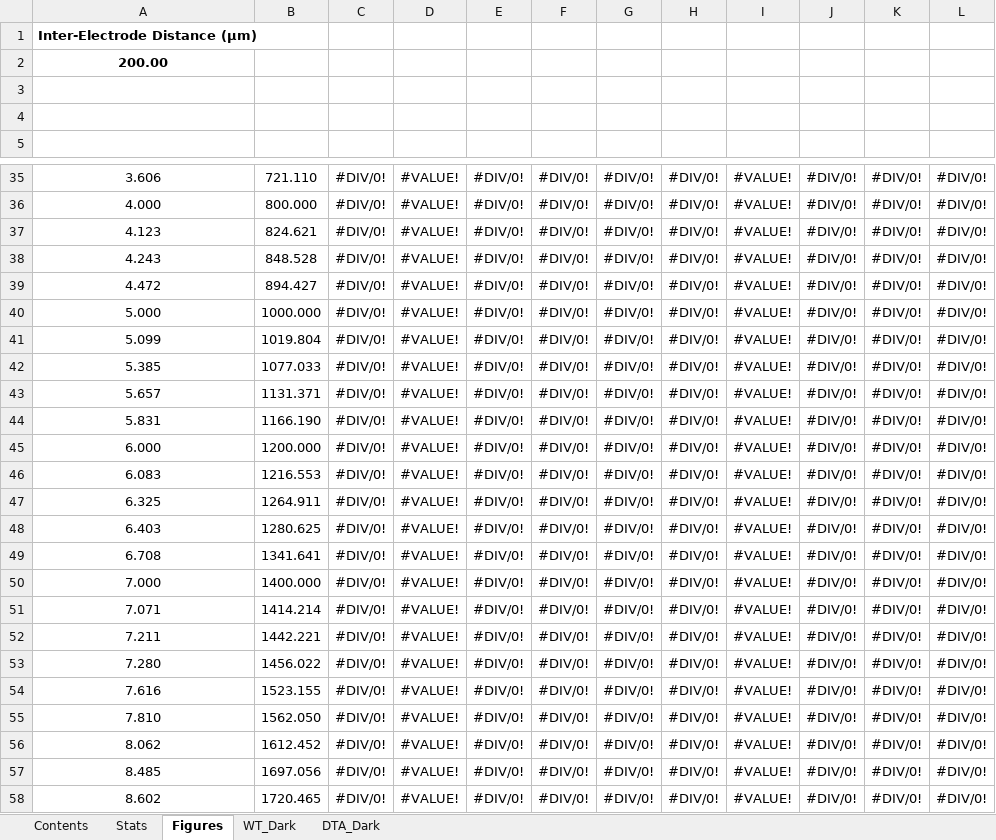
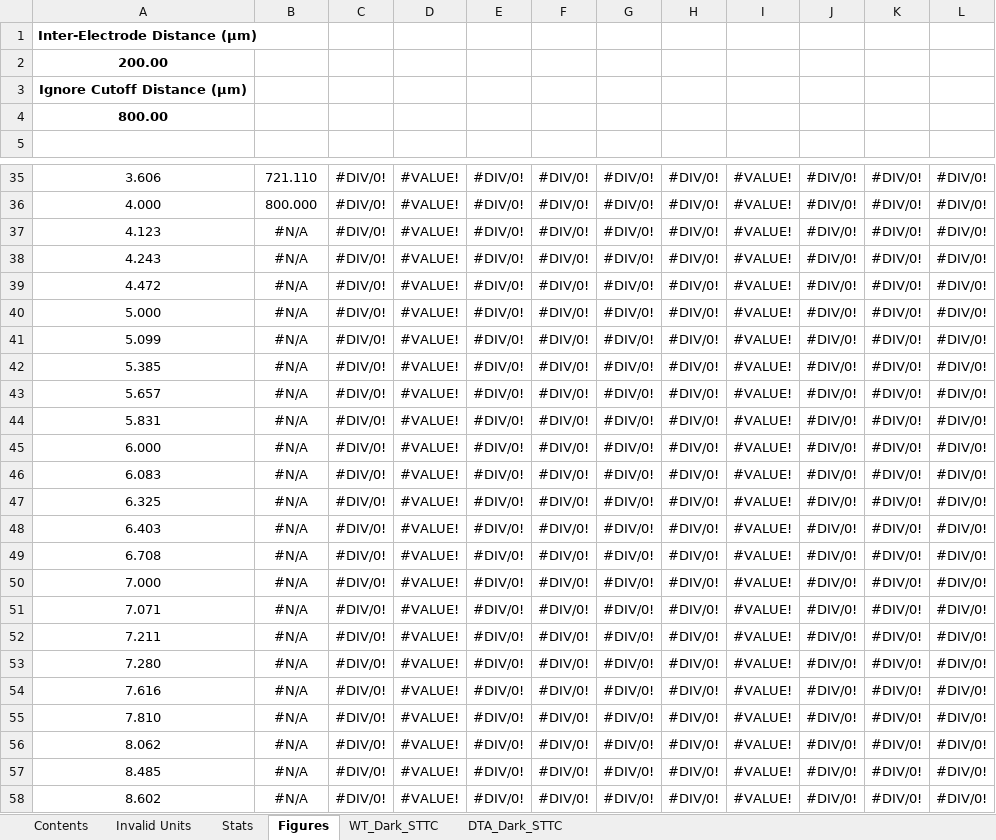
Before and after one commit to Rabadash8820/WaveAnalysisScripts, an Excel workbook: Old_Scripts/Excel_Macros/DTA_STTC_Template.xlsm, sheet Figures, drawn as a sheet; only a part is shown, gaps mark what is left out; values as stored, in another font and other column widths than the file's, no borders; charts and pictures and table styles not drawn; the diff names each change by its address in the sheet, - before the commit and + after, or states it on an @@ line.

```diff
--- a/Old_Scripts/Excel_Macros/DTA_STTC_Template.xlsm (sheet Figures)
+++ b/Old_Scripts/Excel_Macros/DTA_STTC_Template.xlsm (sheet Figures)
-sheet tab: WT_Dark
+sheet tab: WT_Dark_STTC
-sheet tab: DTA_Dark
+sheet tab: DTA_Dark_STTC
+sheet tab: Invalid Units
-A3: (empty)
+A3: Ignore Cutoff Distance (µm)
-A4: (empty)
+A4: 800.00
-B37: 824.621
+B37: #N/A
-B38: 848.528
+B38: #N/A
-B39: 894.427
+B39: #N/A
-B40: 1000.000
+B40: #N/A
-B41: 1019.804
+B41: #N/A
-B42: 1077.033
+B42: #N/A
-B43: 1131.371
+B43: #N/A
-B44: 1166.190
+B44: #N/A
-B45: 1200.000
+B45: #N/A
-B46: 1216.553
+B46: #N/A
-B47: 1264.911
+B47: #N/A
-B48: 1280.625
+B48: #N/A
-B49: 1341.641
+B49: #N/A
-B50: 1400.000
+B50: #N/A
-B51: 1414.214
+B51: #N/A
-B52: 1442.221
+B52: #N/A
-B53: 1456.022
+B53: #N/A
-B54: 1523.155
+B54: #N/A
-B55: 1562.050
+B55: #N/A
-B56: 1612.452
+B56: #N/A
-B57: 1697.056
+B57: #N/A
-B58: 1720.465
+B58: #N/A
```
Also changed, not shown: sheet Contents, sheet DTA_Dark_STTC, sheet WT_Dark_STTC, formulas that keep their value, charts or pictures, Old_Scripts/Excel_Macros/DTA_Properties_Template.xlsm, Old_Scripts/Excel_Macros/WaveAnalyzeTextFiles.xlsm, 1 other file.
